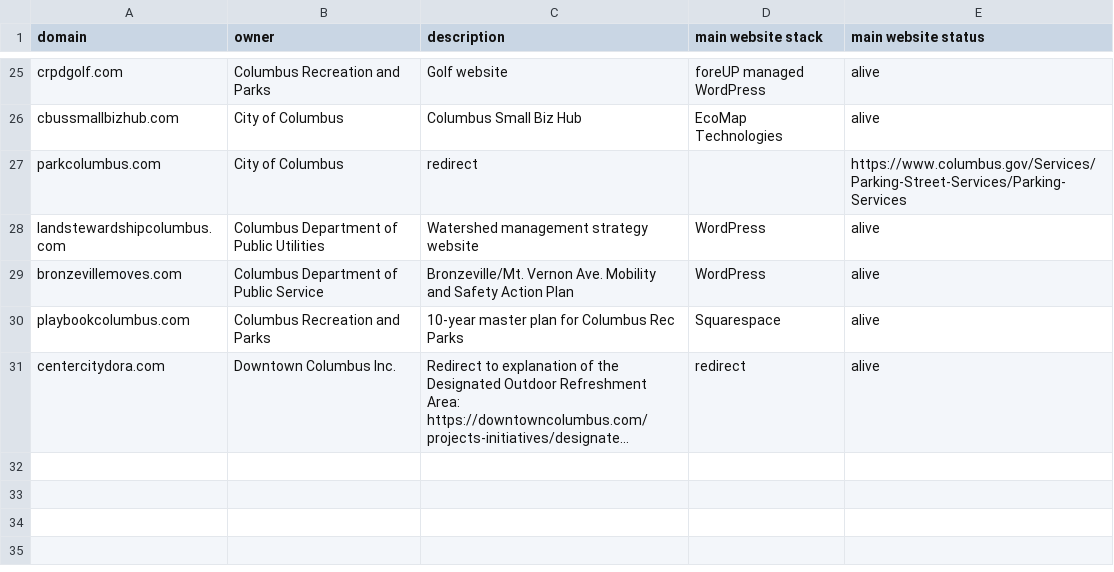
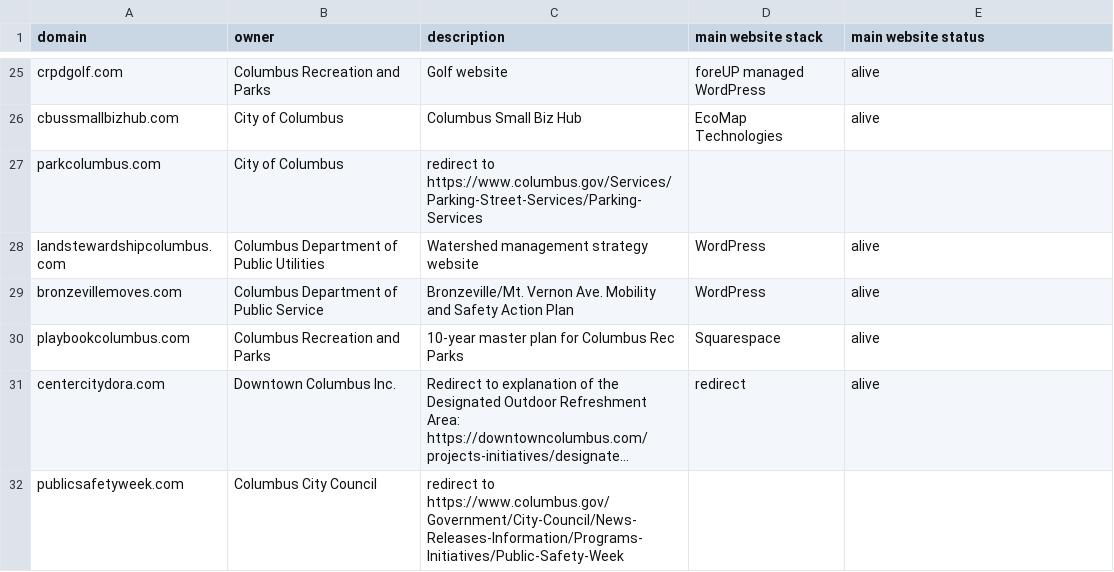
Before and after one commit to benlk/columbus-gov-websites, a CSV file: domains.csv, drawn as a sheet; only a part is shown, gaps mark what is left out; long unchanged cells end in …; the diff names each change by its address in the sheet, - before the commit and + after, or states it on an @@ line.

Commit message:
Add publicsafetyweek.com
Redirects to https://www.columbus.gov/Government/City-Council/News-Releases-Information/Programs-Initiatives/Public-Safety-Week

Mentioned https://twitter.com/ColumbusCouncil/status/1833898353077178525

```diff
--- a/domains.csv
+++ b/domains.csv
-C27 (description): redirect
+C27 (description): redirect to https://www.columbus.gov/Services/Parking-Street-Services/Parking-Services
-E27 (main website status): https://www.columbus.gov/Services/Parking-Street-Services/Parking-Services
+E27 (main website status): (empty)
+row 32: publicsafetyweek.com | Columbus City Council | redirect to https://www.columbus.gov/Government/City-Council/News-Releases-Information/Programs-Initiatives/Public-Safety-Week
```
